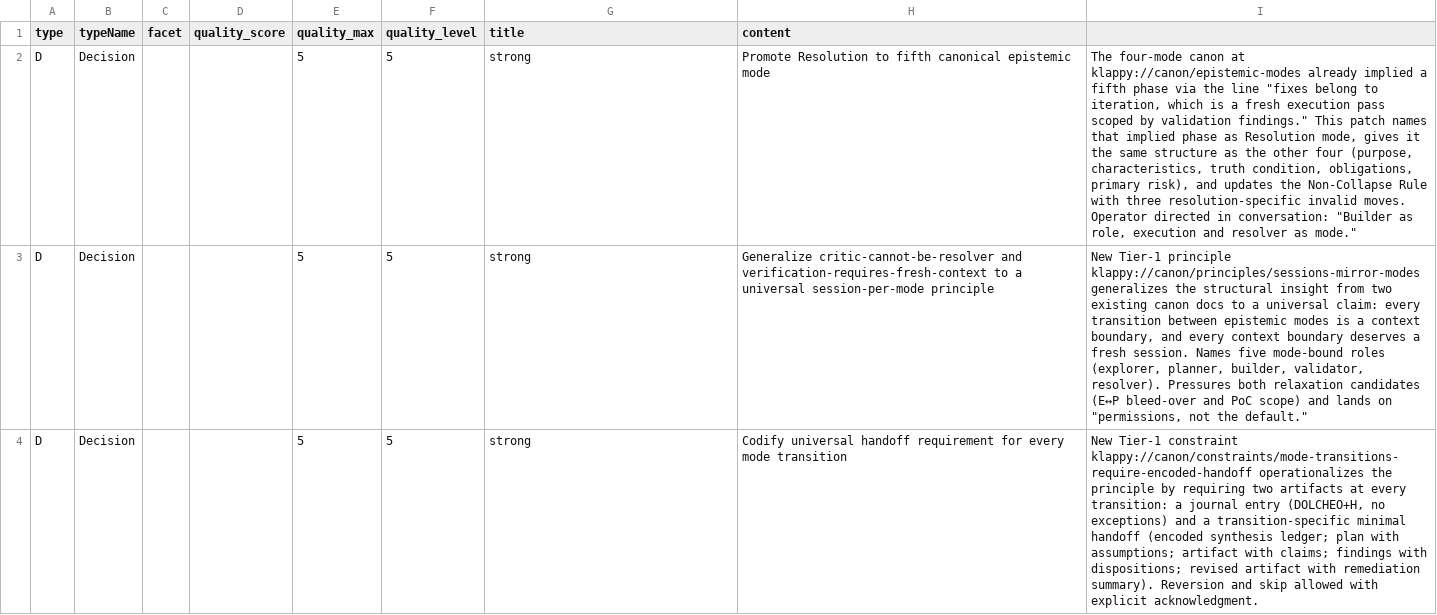
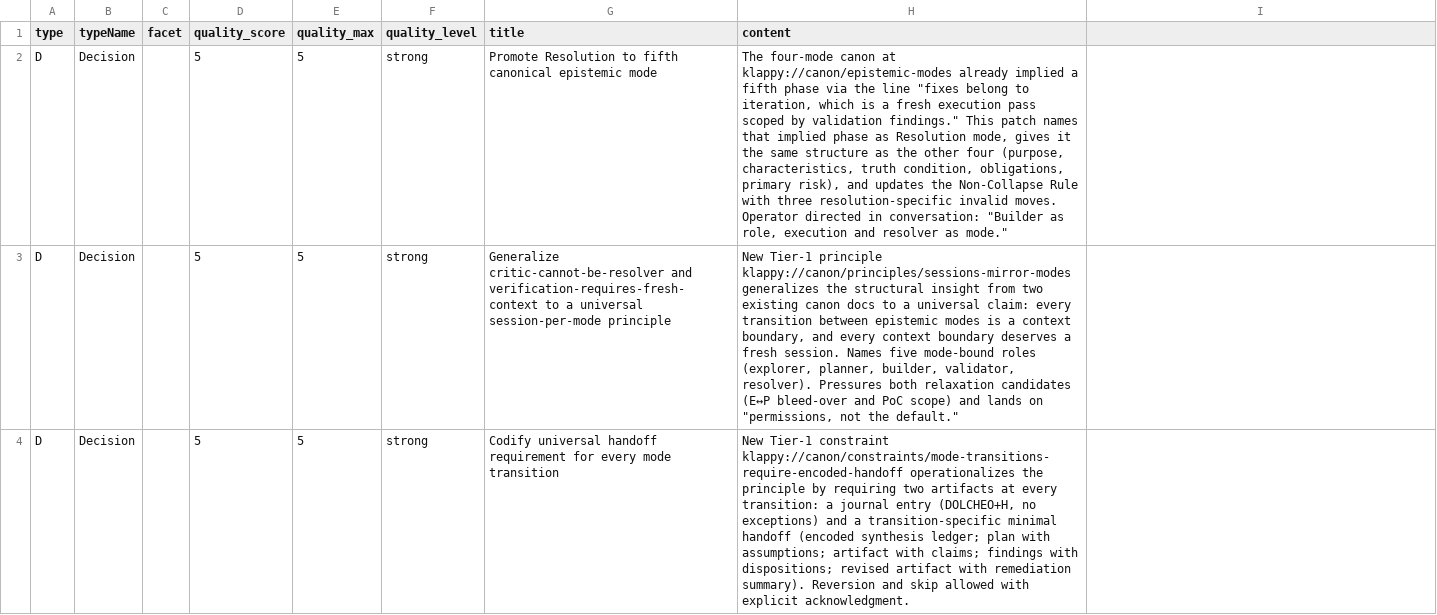
Before and after one commit to klappy/klappy.dev, a TSV file: journal/2026-05-10-mode-discipline-canon-set.tsv, drawn as a sheet; only a part is shown; the diff covers the shown part only; the diff names each change by its address in the sheet, - before the commit and + after, or states it on an @@ line.

```diff
--- a/journal/2026-05-10-mode-discipline-canon-set.tsv
+++ b/journal/2026-05-10-mode-discipline-canon-set.tsv
-D2:D4 (quality_score): (empty)
+D2:D4 (quality_score): 5
-F2:F4 (quality_level): 5
+F2:F4 (quality_level): strong
-G2 (title): strong
+G2 (title): Promote Resolution to fifth canonical epistemic mode
-H2 (content): Promote Resolution to fifth canonical epistemic mode
+H2 (content): The four-mode canon at klappy://canon/epistemic-modes already implied a fifth phase via the line "fixes belong to iteration, which is a fresh execution pass scoped by validation findings." This patch names that implied phase as Resolution mode, gives it the same structure as the other four (purpose, characteristics, truth condition, obligations, primary risk), and updates the Non-Collapse Rule with three resolution-specific invalid moves. Operator directed in conversation: "Builder as role, execution and resolver as mode."
-I2: The four-mode canon at klappy://canon/epistemic-modes already implied a fifth phase via the line "fixes belong to iteration, which is a fresh execution pass scoped by validation findings." This patch names that implied phase as Resolution mode, gives it the same structure as the other four (purpose, characteristics, truth condition, obligations, primary risk), and updates the Non-Collapse Rule with three resolution-specific invalid moves. Operator directed in conversation: "Builder as role, execution and resolver as mode."
+I2: (empty)
-G3 (title): strong
+G3 (title): Generalize critic-cannot-be-resolver and verification-requires-fresh-context to a universal session-per-mode principle
-H3 (content): Generalize critic-cannot-be-resolver and verification-requires-fresh-context to a universal session-per-mode principle
+H3 (content): New Tier-1 principle klappy://canon/principles/sessions-mirror-modes generalizes the structural insight from two existing canon docs to a universal claim: every transition between epistemic modes is a context boundary, and every context boundary deserves a fresh session. Names five mode-bound roles (explorer, planner, builder, validator, resolver). Pressures both relaxation candidates (E↔P bleed-over and PoC scope) and lands on "permissions, not the default."
-I3: New Tier-1 principle klappy://canon/principles/sessions-mirror-modes generalizes the structural insight from two existing canon docs to a universal claim: every transition between epistemic modes is a context boundary, and every context boundary deserves a fresh session. Names five mode-bound roles (explorer, planner, builder, validator, resolver). Pressures both relaxation candidates (E↔P bleed-over and PoC scope) and lands on "permissions, not the default."
+I3: (empty)
-G4 (title): strong
+G4 (title): Codify universal handoff requirement for every mode transition
-H4 (content): Codify universal handoff requirement for every mode transition
+H4 (content): New Tier-1 constraint klappy://canon/constraints/mode-transitions-require-encoded-handoff operationalizes the principle by requiring two artifacts at every transition: a journal entry (DOLCHEO+H, no exceptions) and a transition-specific minimal handoff (encoded synthesis ledger; plan with assumptions; artifact with claims; findings with dispositions; revised artifact with remediation summary). Reversion and skip allowed with explicit acknowledgment.
-I4: New Tier-1 constraint klappy://canon/constraints/mode-transitions-require-encoded-handoff operationalizes the principle by requiring two artifacts at every transition: a journal entry (DOLCHEO+H, no exceptions) and a transition-specific minimal handoff (encoded synthesis ledger; plan with assumptions; artifact with claims; findings with dispositions; revised artifact with remediation summary). Reversion and skip allowed with explicit acknowledgment.
+I4: (empty)
```
Also changed, not shown: 11 edited cells elsewhere in this file.
